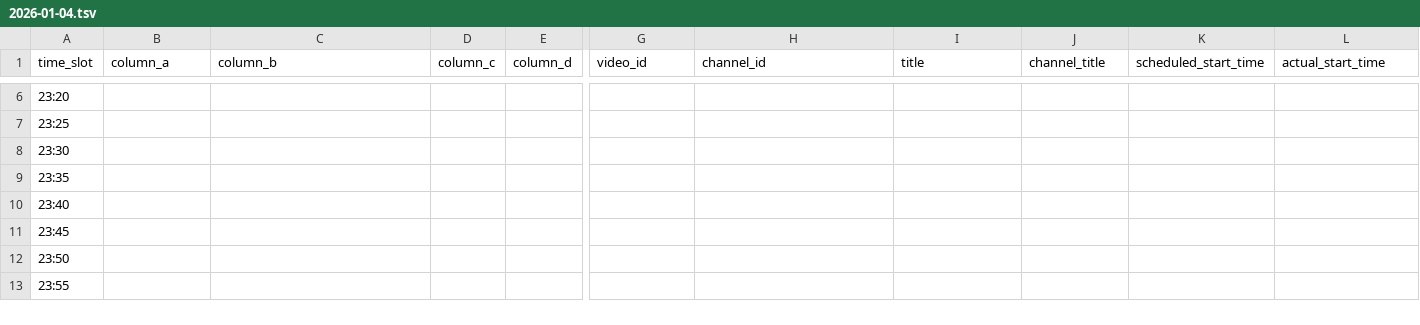
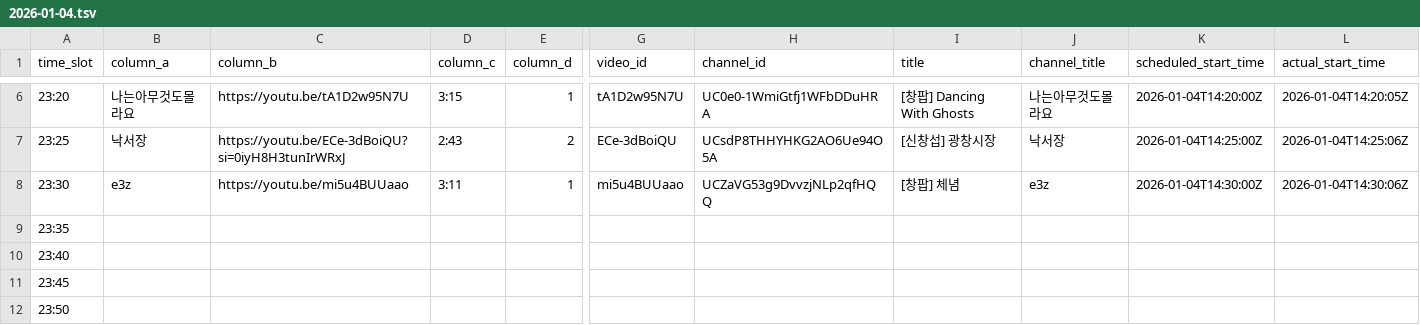
Before and after one commit to ChangpopWiki/premiere-relay-archive-data, a TSV file: 2026/01/2026-01-04.tsv, drawn as a sheet; only a part is shown, gaps mark what is left out; the shorter side is filled out with more unchanged rows; the diff covers the shown part only; the diff names each change by its address in the sheet, - before the commit and + after, or states it on an @@ line.

```diff
--- a/2026/01/2026-01-04.tsv
+++ b/2026/01/2026-01-04.tsv
-B6 (column_a): (empty)
+B6 (column_a): 나는아무것도몰라요
-C6 (column_b): (empty)
+C6 (column_b): https://youtu.be/tA1D2w95N7U
-D6 (column_c): (empty)
+D6 (column_c): 3:15
-E6 (column_d): (empty)
+E6 (column_d): 1
-G6 (video_id): (empty)
+G6 (video_id): tA1D2w95N7U
-H6 (channel_id): (empty)
+H6 (channel_id): UC0e0-1WmiGtfj1WFbDDuHRA
-I6 (title): (empty)
+I6 (title): [창팝] Dancing With Ghosts
-J6 (channel_title): (empty)
+J6 (channel_title): 나는아무것도몰라요
-K6 (scheduled_start_time): (empty)
+K6 (scheduled_start_time): 2026-01-04T14:20:00Z
-L6 (actual_start_time): (empty)
+L6 (actual_start_time): 2026-01-04T14:20:05Z
-B7 (column_a): (empty)
+B7 (column_a): 낙서장
-C7 (column_b): (empty)
+C7 (column_b): https://youtu.be/ECe-3dBoiQU?si=0iyH8H3tunIrWRxJ
-D7 (column_c): (empty)
+D7 (column_c): 2:43
-E7 (column_d): (empty)
+E7 (column_d): 2
-G7 (video_id): (empty)
+G7 (video_id): ECe-3dBoiQU
-H7 (channel_id): (empty)
+H7 (channel_id): UCsdP8THHYHKG2AO6Ue94O5A
-I7 (title): (empty)
+I7 (title): [신창섭] 광창시장
-J7 (channel_title): (empty)
+J7 (channel_title): 낙서장
-K7 (scheduled_start_time): (empty)
+K7 (scheduled_start_time): 2026-01-04T14:25:00Z
-L7 (actual_start_time): (empty)
+L7 (actual_start_time): 2026-01-04T14:25:06Z
-B8 (column_a): (empty)
+B8 (column_a): e3z
-C8 (column_b): (empty)
+C8 (column_b): https://youtu.be/mi5u4BUUaao
-D8 (column_c): (empty)
+D8 (column_c): 3:11
-E8 (column_d): (empty)
+E8 (column_d): 1
-G8 (video_id): (empty)
+G8 (video_id): mi5u4BUUaao
-H8 (channel_id): (empty)
+H8 (channel_id): UCZaVG53g9DvvzjNLp2qfHQQ
-I8 (title): (empty)
+I8 (title): [창팝] 체념
-J8 (channel_title): (empty)
+J8 (channel_title): e3z
-K8 (scheduled_start_time): (empty)
+K8 (scheduled_start_time): 2026-01-04T14:30:00Z
-L8 (actual_start_time): (empty)
+L8 (actual_start_time): 2026-01-04T14:30:06Z
```
Also changed, not shown: 37 edited cells elsewhere in this file.
